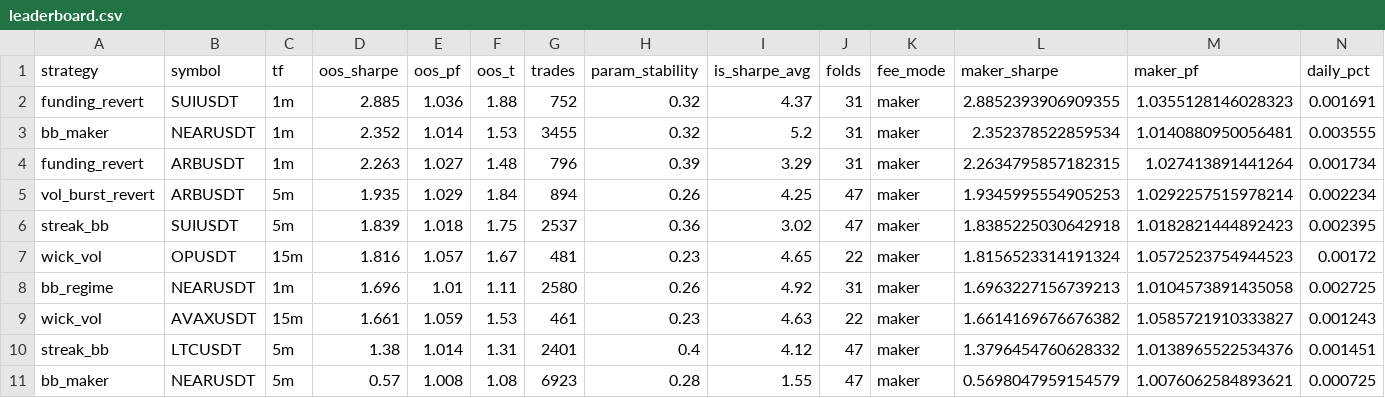
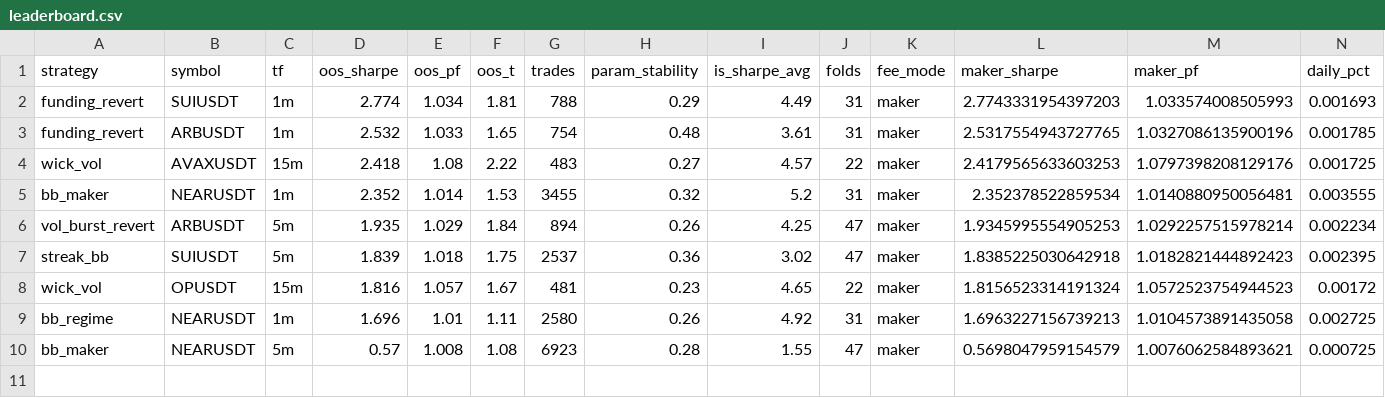
Before and after one commit to davletovaalmira11-creator/scalp-lab-pro, a CSV file: engines/scalp/reports/leaderboard.csv, drawn as a sheet; only a part is shown; removed rows and columns are numbered as before the commit, all else as after; rows hold the shown columns only; the diff names each change by its address in the sheet, - before the commit and + after, or states it on an @@ line.

```diff
--- a/engines/scalp/reports/leaderboard.csv
+++ b/engines/scalp/reports/leaderboard.csv
-row 2: funding_revert | SUIUSDT | 1m | 2.885 | 1.036 | 1.88 | 752 | 0.32 | 4.37 | 31 | maker | 2.8852393906909355 | 1.0355128146028323 | 0.001691
+row 2: funding_revert | SUIUSDT | 1m | 2.774 | 1.034 | 1.81 | 788 | 0.29 | 4.49 | 31 | maker | 2.7743331954397203 | 1.033574008505993 | 0.001693
+row 3: funding_revert | ARBUSDT | 1m | 2.532 | 1.033 | 1.65 | 754 | 0.48 | 3.61 | 31 | maker | 2.5317554943727765 | 1.0327086135900196 | 0.001785
+row 4: wick_vol | AVAXUSDT | 15m | 2.418 | 1.08 | 2.22 | 483 | 0.27 | 4.57 | 22 | maker | 2.4179565633603253 | 1.0797398208129176 | 0.001725
-row 4: funding_revert | ARBUSDT | 1m | 2.263 | 1.027 | 1.48 | 796 | 0.39 | 3.29 | 31 | maker | 2.2634795857182315 | 1.027413891441264 | 0.001734
-row 9: wick_vol | AVAXUSDT | 15m | 1.661 | 1.059 | 1.53 | 461 | 0.23 | 4.63 | 22 | maker | 1.6614169676676382 | 1.0585721910333827 | 0.001243
-row 10: streak_bb | LTCUSDT | 5m | 1.38 | 1.014 | 1.31 | 2401 | 0.4 | 4.12 | 47 | maker | 1.3796454760628332 | 1.0138965522534376 | 0.001451
```
Also changed, not shown: engines/scalp/reports/archive.csv, 4 other files.
